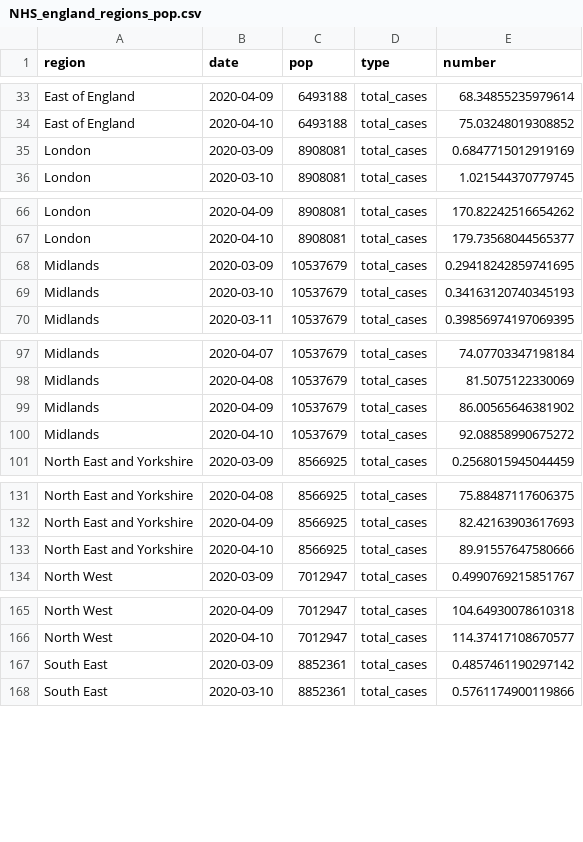
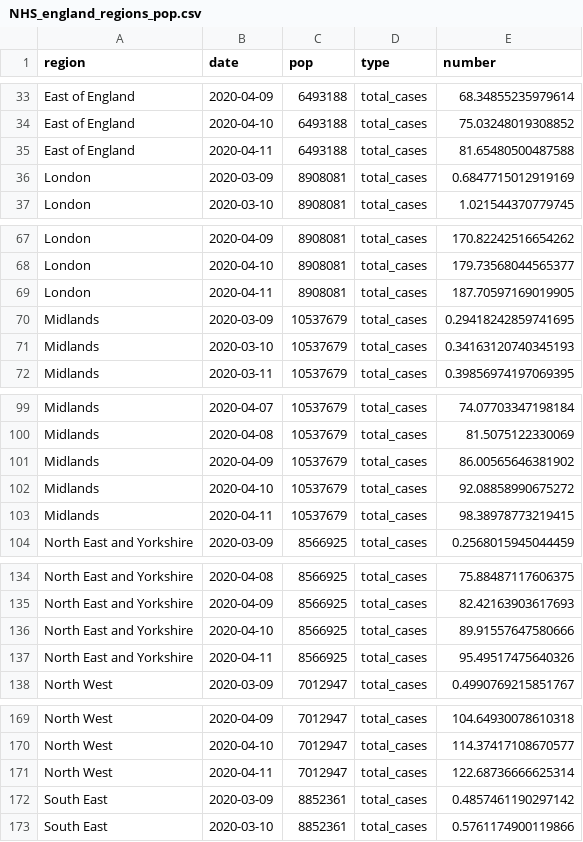
Before and after one commit to maxeyre/COVID-19, a CSV file: data_scraper/data/processed/NHS_england_regions_pop.csv, drawn as a sheet; only a part is shown, gaps mark what is left out; the diff covers the shown part only.

Commit message:
scrape

```diff
--- a/data_scraper/data/processed/NHS_england_regions_pop.csv
+++ b/data_scraper/data/processed/NHS_england_regions_pop.csv
@@ -34,2 +34,3 @@ East of England,2020-04-09,6493188,total_cases,68.34855235979614
 East of England,2020-04-10,6493188,total_cases,75.03248019308852
+East of England,2020-04-11,6493188,total_cases,81.65480500487588
 London,2020-03-09,8908081,total_cases,0.6847715012919169
@@ -67,2 +68,3 @@ London,2020-04-09,8908081,total_cases,170.82242516654262
 London,2020-04-10,8908081,total_cases,179.73568044565377
+London,2020-04-11,8908081,total_cases,187.70597169019905
 Midlands,2020-03-09,10537679,total_cases,0.29418242859741695
@@ -100,2 +102,3 @@ Midlands,2020-04-09,10537679,total_cases,86.00565646381902
 Midlands,2020-04-10,10537679,total_cases,92.08858990675272
+Midlands,2020-04-11,10537679,total_cases,98.38978773219415
 North East and Yorkshire,2020-03-09,8566925,total_cases,0.2568015945044459
@@ -133,2 +136,3 @@ North East and Yorkshire,2020-04-09,8566925,total_cases,82.42163903617693
 North East and Yorkshire,2020-04-10,8566925,total_cases,89.91557647580666
+North East and Yorkshire,2020-04-11,8566925,total_cases,95.49517475640326
 North West,2020-03-09,7012947,total_cases,0.4990769215851767
@@ -166,2 +170,3 @@ North West,2020-04-09,7012947,total_cases,104.64930078610318
 North West,2020-04-10,7012947,total_cases,114.37417108670577
+North West,2020-04-11,7012947,total_cases,122.68736666625314
 South East,2020-03-09,8852361,total_cases,0.4857461190297142
```
Also changed, not shown: 9 added rows elsewhere in this file, data_scraper/data/processed/NHS_england_regions.csv, data_scraper/data/processed/UK_by_country.csv, 4 other files.
